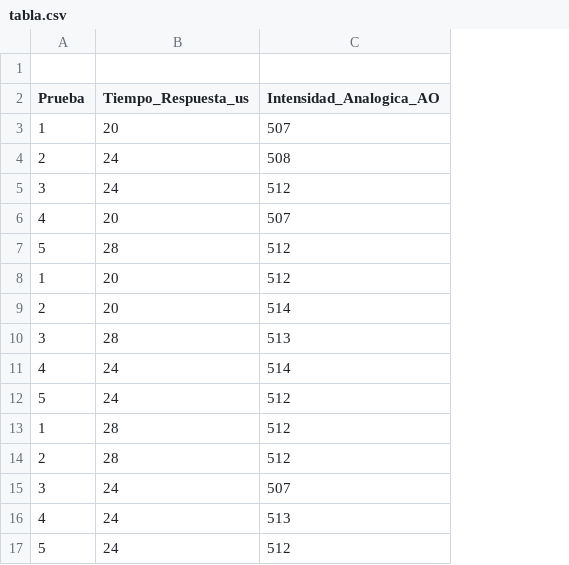
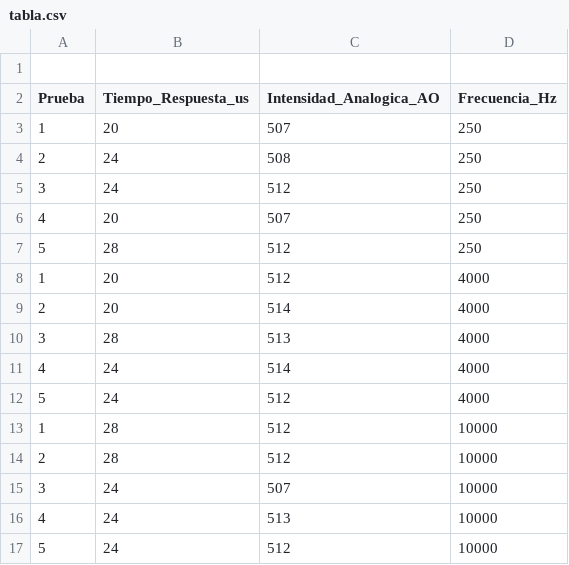
Before and after one commit to lufasycs/arduino-experimento, a CSV file: tabla.csv, drawn as a sheet; the diff names each change by its address in the sheet, - before the commit and + after, or states it on an @@ line.

Commit message:
Update tabla.csv

```diff
--- a/tabla.csv
+++ b/tabla.csv
+column D (Frecuencia_Hz), rows 3-17: 250 | 250 | 250 | 250 | 250 | 4000 | 4000 | 4000 | 4000 | 4000 | 10000 | 10000 | 10000 | 10000 | 10000
```
